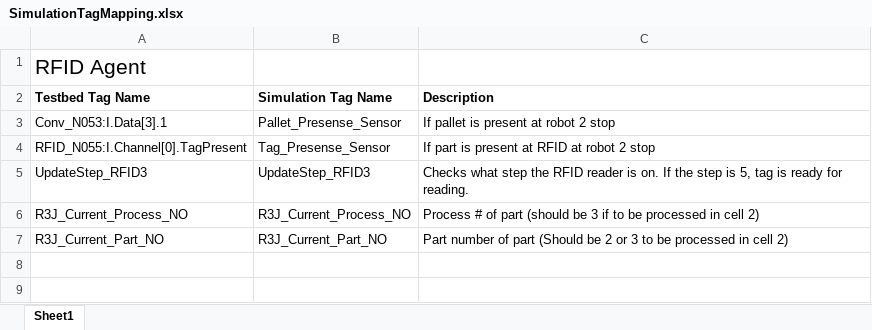
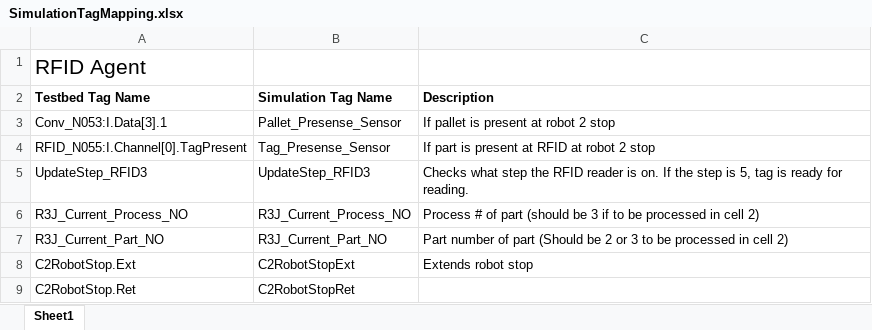
Before and after one commit to garyz1997/MultiAgent_Testbed, an Excel workbook: SimulationTagMapping.xlsx, sheet Sheet1, drawn as a sheet; values as stored, in another font and other column widths than the file's, no borders; the diff names each change by its address in the sheet, - before the commit and + after, or states it on an @@ line.

Commit message:
Added robot agent, added to part and RFID agent, added way to lookup simulated tag from actual tag name using csv file

```diff
--- a/SimulationTagMapping.xlsx (sheet Sheet1)
+++ b/SimulationTagMapping.xlsx (sheet Sheet1)
+row 8: C2RobotStop.Ext | C2RobotStopExt | Extends robot stop
+row 9: C2RobotStop.Ret | C2RobotStopRet
```
Also changed, not shown: 11 other files.
